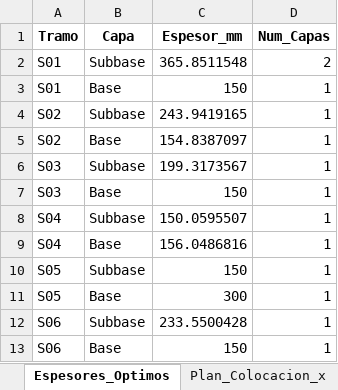
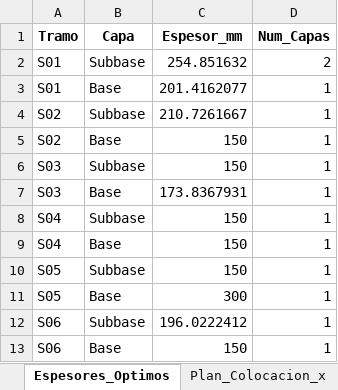
Before and after one commit to ChantillyCream/Proyecto_Opti, an Excel workbook: 26/Análisis_de_Excels/resultados_optimos.xlsx, sheet Espesores_Optimos, drawn as a sheet; values as stored, in another font and other column widths than the file's, no borders; the diff names each change by its address in the sheet, - before the commit and + after, or states it on an @@ line.

```diff
--- a/26/Análisis_de_Excels/resultados_optimos.xlsx (sheet Espesores_Optimos)
+++ b/26/Análisis_de_Excels/resultados_optimos.xlsx (sheet Espesores_Optimos)
-C2 (Espesor_mm): 365.8511548
+C2 (Espesor_mm): 254.851632
-C3 (Espesor_mm): 150
+C3 (Espesor_mm): 201.4162077
-C4 (Espesor_mm): 243.9419165
+C4 (Espesor_mm): 210.7261667
-C5 (Espesor_mm): 154.8387097
+C5 (Espesor_mm): 150
-C6 (Espesor_mm): 199.3173567
+C6 (Espesor_mm): 150
-C7 (Espesor_mm): 150
+C7 (Espesor_mm): 173.8367931
-C8 (Espesor_mm): 150.0595507
+C8 (Espesor_mm): 150
-C9 (Espesor_mm): 156.0486816
+C9 (Espesor_mm): 150
-C12 (Espesor_mm): 233.5500428
+C12 (Espesor_mm): 196.0222412
```
Also changed, not shown: sheet Plan_Colocacion_x, sheet Resumen_General, 26/Instancias_Excel/instancia.xlsx.
